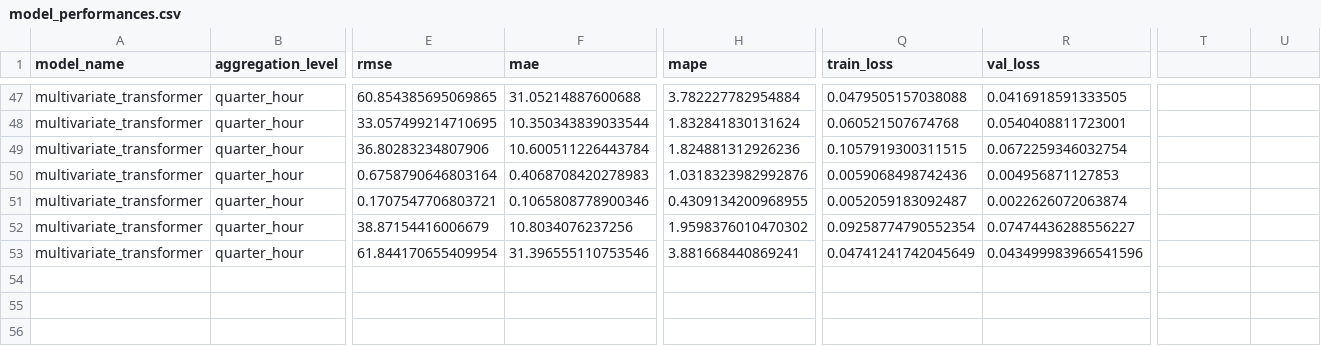
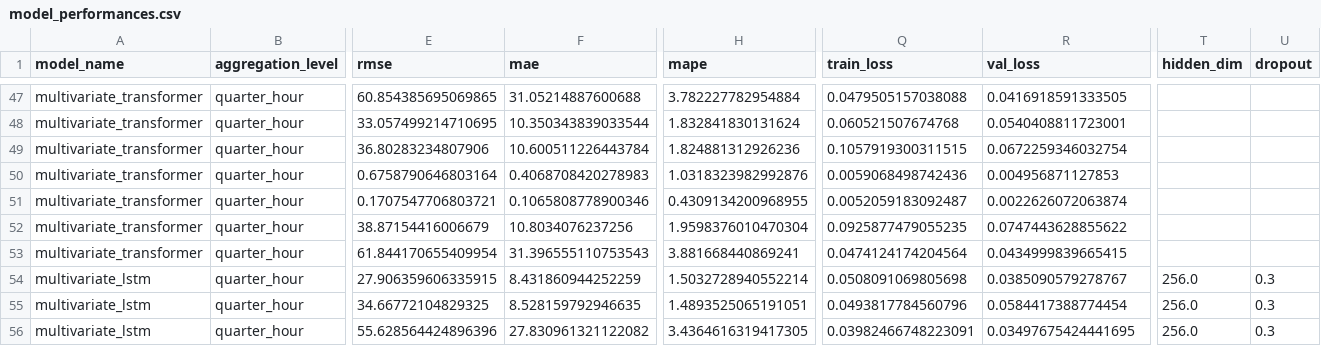
Before and after one commit to TimEhmann/IoT_Project, a CSV file: model_performances.csv, drawn as a sheet; only a part is shown, gaps mark what is left out; rows hold the shown columns only; the diff names each change by its address in the sheet, - before the commit and + after, or states it on an @@ line.

Commit message:
added LSTM model, added button to select LSTM and Transformer model for prediction. Renamed scaler and data files

```diff
--- a/model_performances.csv
+++ b/model_performances.csv
-T1: (empty)
+T1: hidden_dim
-U1: (empty)
+U1: dropout
-H52 (mape): 1.9598376010470302
+H52 (mape): 1.9598376010470304
-Q52 (train_loss): 0.09258774790552354
+Q52 (train_loss): 0.0925877479055235
-R52 (val_loss): 0.07474436288556227
+R52 (val_loss): 0.0747443628855622
-F53 (mae): 31.396555110753546
+F53 (mae): 31.396555110753543
-Q53 (train_loss): 0.04741241742045649
+Q53 (train_loss): 0.0474124174204564
-R53 (val_loss): 0.043499983966541596
+R53 (val_loss): 0.0434999839665415
+row 54: multivariate_lstm | quarter_hour | 27.906359606335915 | 8.431860944252259 | 1.5032728940552214 | 0.0508091069805698 | 0.0385090579278767 | 256.0 | 0.3
+row 55: multivariate_lstm | quarter_hour | 34.66772104829325 | 8.528159792946635 | 1.4893525065191051 | 0.0493817784560796 | 0.0584417388774454 | 256.0 | 0.3
+row 56: multivariate_lstm | quarter_hour | 55.628564424896396 | 27.830961321122082 | 3.4364616319417305 | 0.03982466748223091 | 0.03497675424441695 | 256.0 | 0.3
```
Also changed, not shown: 4 other files.
